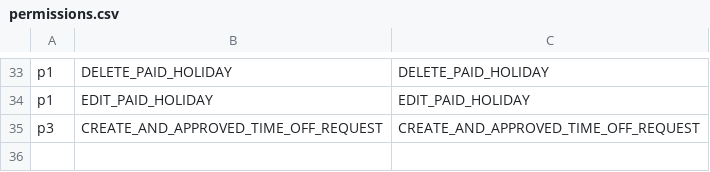
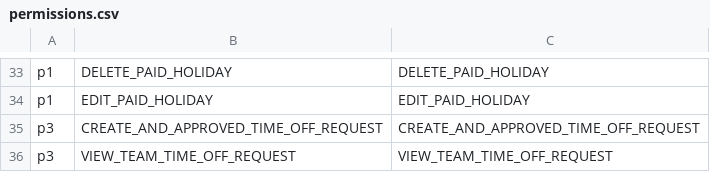
Before and after one commit to shuangyu-eb/shamu-hrs-autoscale-test, a CSV file: auth0manager/config/permissions.csv, drawn as a sheet; only a part is shown, gaps mark what is left out; the diff names each change by its address in the sheet, - before the commit and + after, or states it on an @@ line.

Commit message:
533：update

```diff
--- a/auth0manager/config/permissions.csv
+++ b/auth0manager/config/permissions.csv
+row 36: p3 | VIEW_TEAM_TIME_OFF_REQUEST | VIEW_TEAM_TIME_OFF_REQUEST
```
